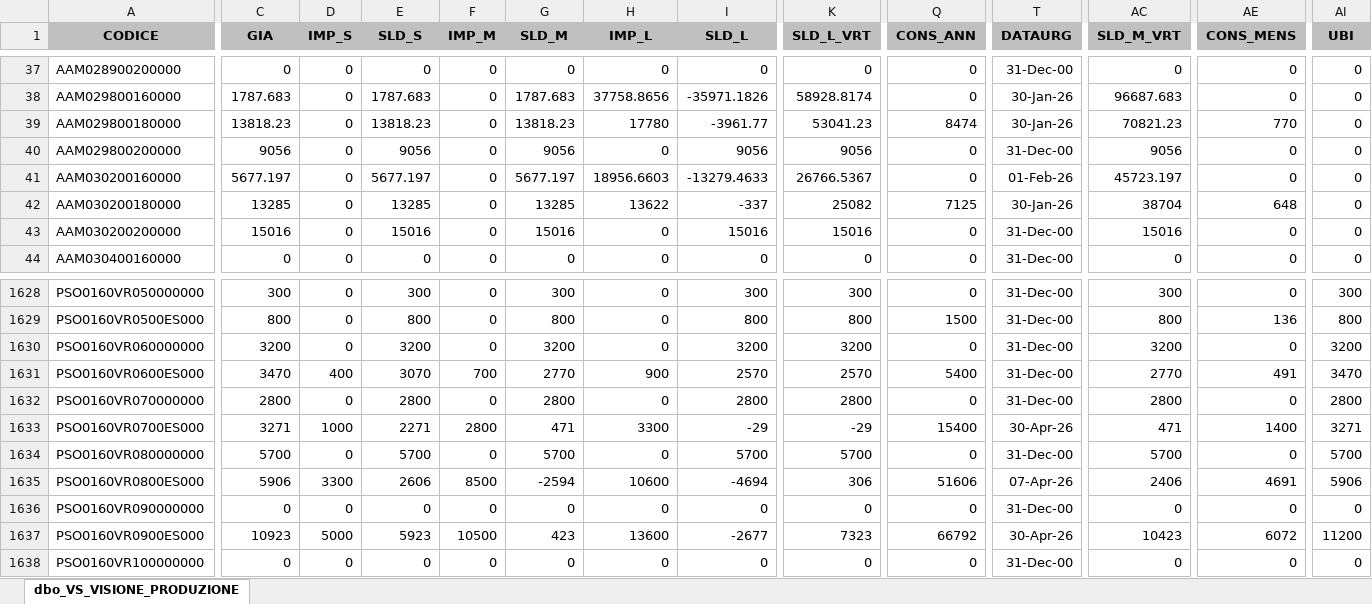
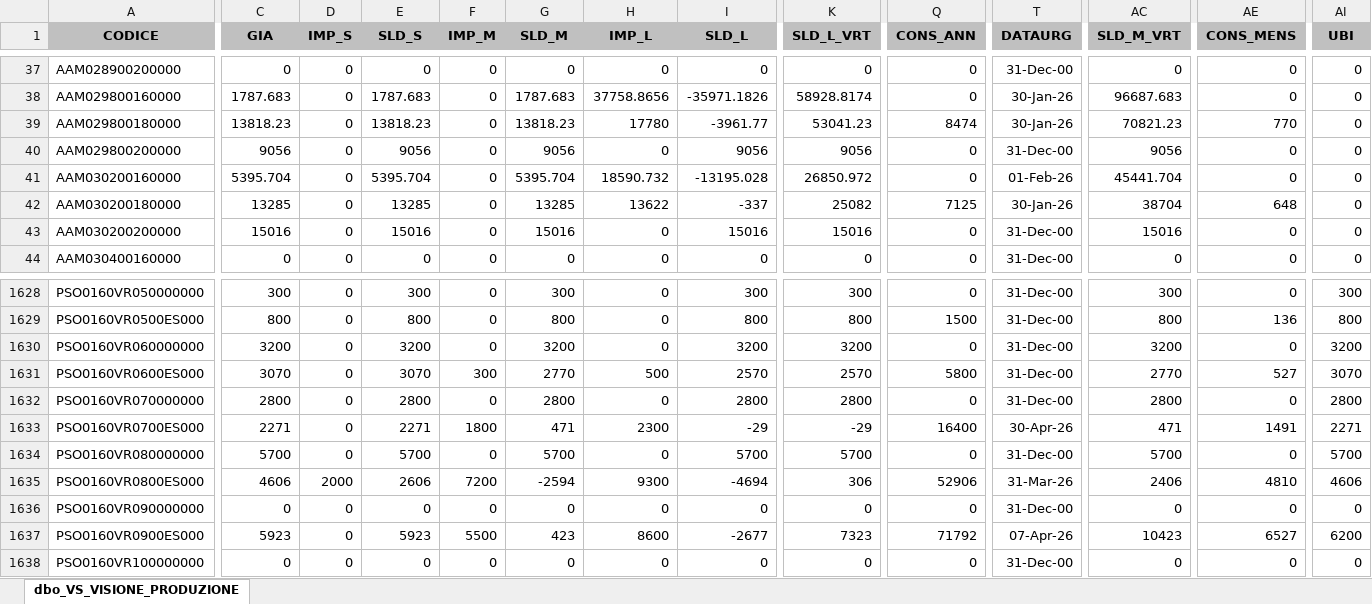
Before and after one commit to denis-safit/SAFiT, an Excel workbook: Avanzamento_access.xlsx, sheet dbo_VS_VISIONE_PRODUZIONE, drawn as a sheet; only a part is shown, gaps mark what is left out; values as stored, in another font and other column widths than the file's, no borders; the diff covers the shown part only; the diff names each change by its address in the sheet, - before the commit and + after, or states it on an @@ line.

```diff
--- a/Avanzamento_access.xlsx (sheet dbo_VS_VISIONE_PRODUZIONE)
+++ b/Avanzamento_access.xlsx (sheet dbo_VS_VISIONE_PRODUZIONE)
-C41 (GIA): 5677.197
+C41 (GIA): 5395.704
-E41 (SLD_S): 5677.197
+E41 (SLD_S): 5395.704
-G41 (SLD_M): 5677.197
+G41 (SLD_M): 5395.704
-H41 (IMP_L): 18956.6603
+H41 (IMP_L): 18590.732
-I41 (SLD_L): -13279.4633
+I41 (SLD_L): -13195.028
-K41 (SLD_L_VRT): 26766.5367
+K41 (SLD_L_VRT): 26850.972
-AC41 (SLD_M_VRT): 45723.197
+AC41 (SLD_M_VRT): 45441.704
-C1631 (GIA): 3470
+C1631 (GIA): 3070
-D1631 (IMP_S): 400
+D1631 (IMP_S): 0
-F1631 (IMP_M): 700
+F1631 (IMP_M): 300
-H1631 (IMP_L): 900
+H1631 (IMP_L): 500
-Q1631 (CONS_ANN): 5400
+Q1631 (CONS_ANN): 5800
-AE1631 (CONS_MENS): 491
+AE1631 (CONS_MENS): 527
-AI1631 (UBI): 3470
+AI1631 (UBI): 3070
-C1633 (GIA): 3271
+C1633 (GIA): 2271
-D1633 (IMP_S): 1000
+D1633 (IMP_S): 0
-F1633 (IMP_M): 2800
+F1633 (IMP_M): 1800
-H1633 (IMP_L): 3300
+H1633 (IMP_L): 2300
-Q1633 (CONS_ANN): 15400
+Q1633 (CONS_ANN): 16400
-AE1633 (CONS_MENS): 1400
+AE1633 (CONS_MENS): 1491
-AI1633 (UBI): 3271
+AI1633 (UBI): 2271
-C1635 (GIA): 5906
+C1635 (GIA): 4606
-D1635 (IMP_S): 3300
+D1635 (IMP_S): 2000
-F1635 (IMP_M): 8500
+F1635 (IMP_M): 7200
-H1635 (IMP_L): 10600
+H1635 (IMP_L): 9300
-Q1635 (CONS_ANN): 51606
+Q1635 (CONS_ANN): 52906
-T1635 (DATAURG): 07-Apr-26
+T1635 (DATAURG): 31-Mar-26
-AE1635 (CONS_MENS): 4691
+AE1635 (CONS_MENS): 4810
-AI1635 (UBI): 5906
+AI1635 (UBI): 4606
-C1637 (GIA): 10923
+C1637 (GIA): 5923
-D1637 (IMP_S): 5000
+D1637 (IMP_S): 0
-F1637 (IMP_M): 10500
+F1637 (IMP_M): 5500
-H1637 (IMP_L): 13600
+H1637 (IMP_L): 8600
-Q1637 (CONS_ANN): 66792
+Q1637 (CONS_ANN): 71792
-T1637 (DATAURG): 30-Apr-26
+T1637 (DATAURG): 07-Apr-26
-AE1637 (CONS_MENS): 6072
+AE1637 (CONS_MENS): 6527
-AI1637 (UBI): 11200
+AI1637 (UBI): 6200
```
Also changed, not shown: 17 edited cells elsewhere in this sheet, righe_Ordini_ARCA.xlsx, 2 other files.
